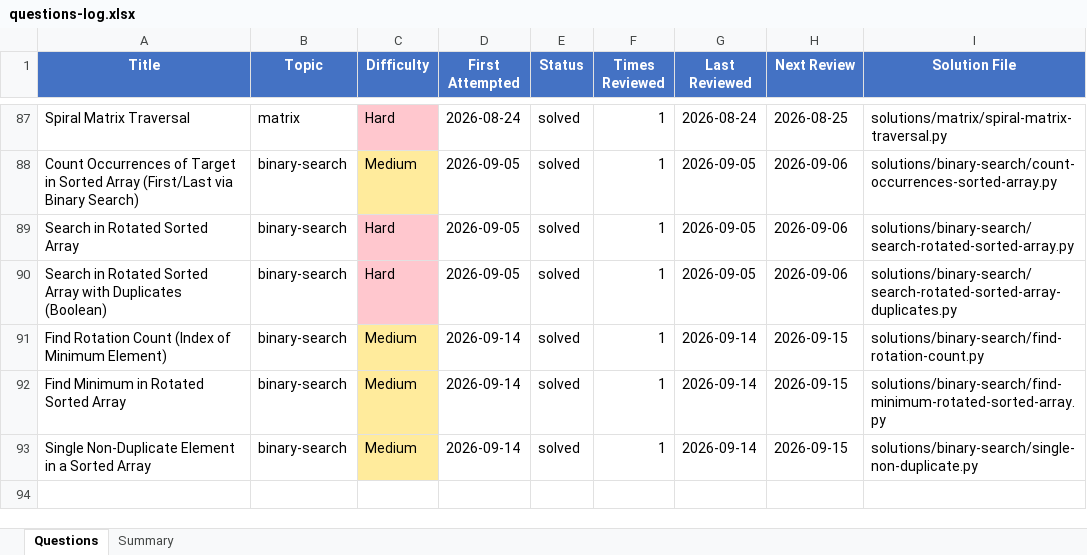
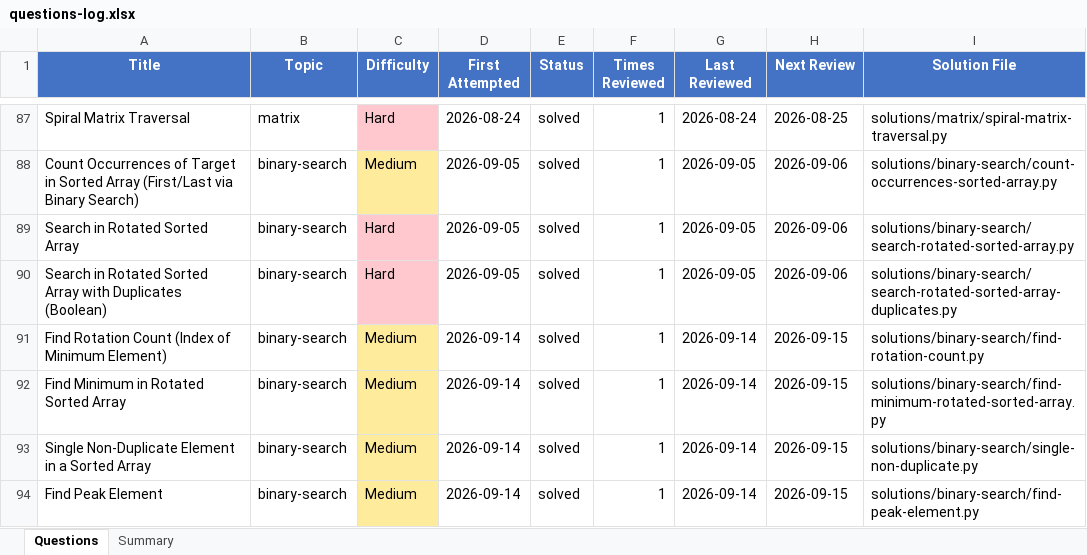
Before and after one commit to Ankush-Manhas840/Practice, an Excel workbook: questions-log.xlsx, sheet Questions, drawn as a sheet; only a part is shown, gaps mark what is left out; values as stored, in another font and other column widths than the file's, no borders; the diff names each change by its address in the sheet, - before the commit and + after, or states it on an @@ line.

```diff
--- a/questions-log.xlsx (sheet Questions)
+++ b/questions-log.xlsx (sheet Questions)
+row 94: Find Peak Element | binary-search | Medium | 2026-09-14 | solved | 1 | 2026-09-14 | 2026-09-15 | solutions/binary-search/find-peak-element.py
```
Also changed, not shown: 2 other files.
